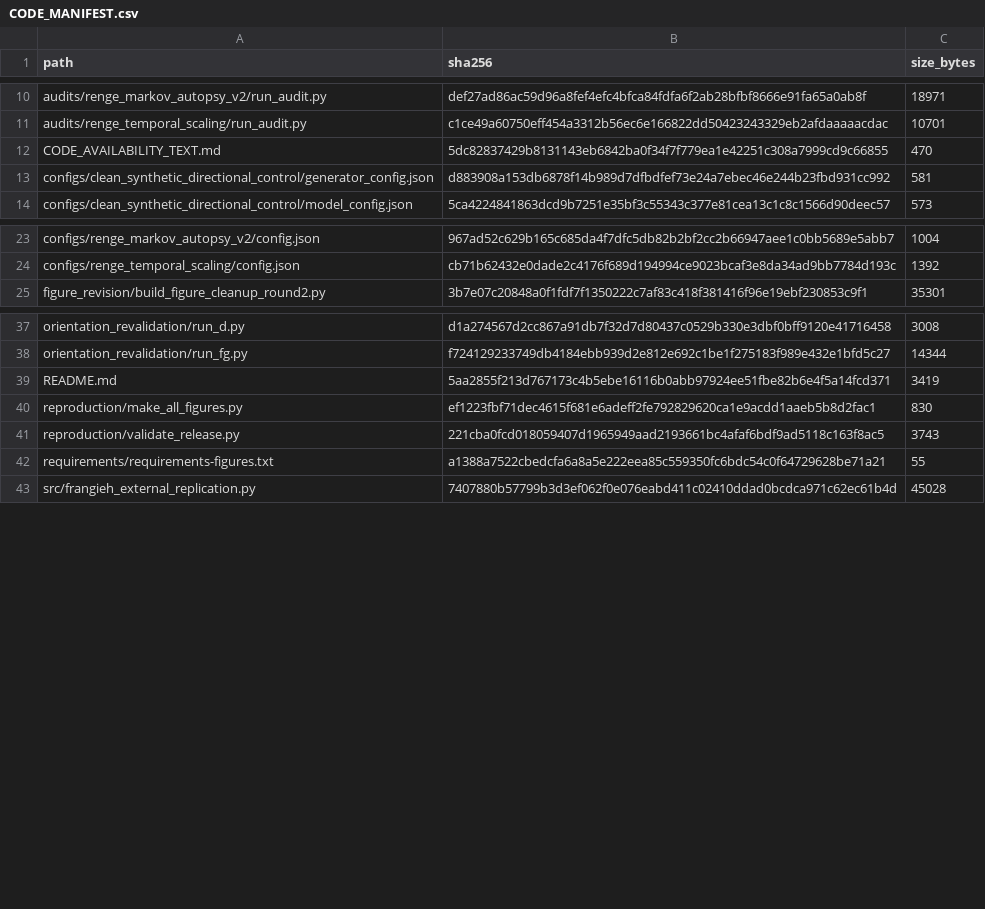
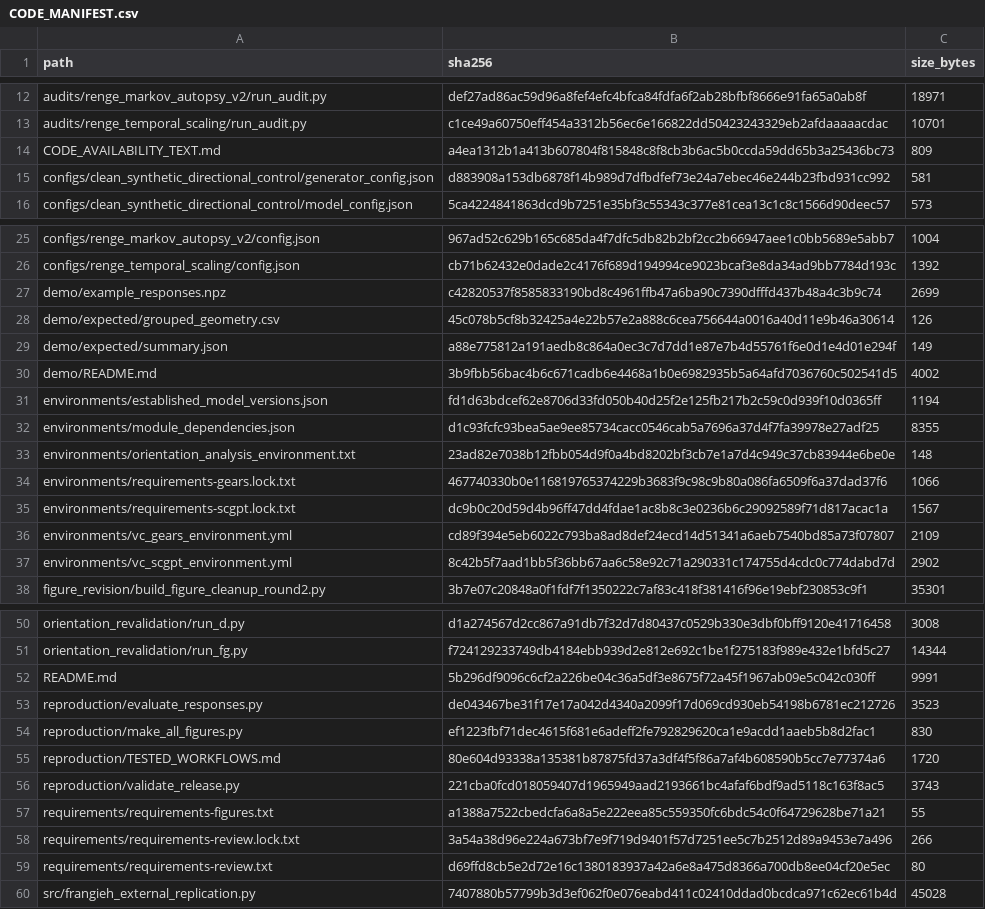
Before and after one commit to yongqih/virtual-cell-intervention-geometry, a CSV file: manifests/CODE_MANIFEST.csv, drawn as a sheet; only a part is shown, gaps mark what is left out; the diff covers the shown part only.

Commit message:
docs: complete software submission instructions and demo

```diff
--- a/manifests/CODE_MANIFEST.csv
+++ b/manifests/CODE_MANIFEST.csv
@@ -11,3 +13,3 @@ audits/renge_markov_autopsy_v2/run_audit.py,def27ad86ac59d96a8fef4efc4bfca84fdfa
 audits/renge_temporal_scaling/run_audit.py,c1ce49a60750eff454a3312b56ec6e166822dd50423243329eb2afdaaaaacdac,10701
-CODE_AVAILABILITY_TEXT.md,5dc82837429b8131143eb6842ba0f34f7f779ea1e42251c308a7999cd9c66855,470
+CODE_AVAILABILITY_TEXT.md,a4ea1312b1a413b607804f815848c8f8cb3b6ac5b0ccda59dd65b3a25436bc73,809
 configs/clean_synthetic_directional_control/generator_config.json,d883908a153db6878f14b989d7dfbdfef73e24a7ebec46e244b23fbd931cc992,581
@@ -24,2 +26,13 @@ configs/renge_markov_autopsy_v2/config.json,967ad52c629b165c685da4f7dfc5db82b2bf
 configs/renge_temporal_scaling/config.json,cb71b62432e0dade2c4176f689d194994ce9023bcaf3e8da34ad9bb7784d193c,1392
+demo/example_responses.npz,c42820537f8585833190bd8c4961ffb47a6ba90c7390dfffd437b48a4c3b9c74,2699
+demo/expected/grouped_geometry.csv,45c078b5cf8b32425a4e22b57e2a888c6cea756644a0016a40d11e9b46a30614,126
+demo/expected/summary.json,a88e775812a191aedb8c864a0ec3c7d7dd1e87e7b4d55761f6e0d1e4d01e294f,149
+demo/README.md,3b9fbb56bac4b6c671cadb6e4468a1b0e6982935b5a64afd7036760c502541d5,4002
+environments/established_model_versions.json,fd1d63bdcef62e8706d33fd050b40d25f2e125fb217b2c59c0d939f10d0365ff,1194
+environments/module_dependencies.json,d1c93fcfc93bea5ae9ee85734cacc0546cab5a7696a37d4f7fa39978e27adf25,8355
+environments/orientation_analysis_environment.txt,23ad82e7038b12fbb054d9f0a4bd8202bf3cb7e1a7d4c949c37cb83944e6be0e,148
+environments/requirements-gears.lock.txt,467740330b0e116819765374229b3683f9c98c9b80a086fa6509f6a37dad37f6,1066
+environments/requirements-scgpt.lock.txt,dc9b0c20d59d4b96ff47dd4fdae1ac8b8c3e0236b6c29092589f71d817acac1a,1567
+environments/vc_gears_environment.yml,cd89f394e5eb6022c793ba8ad8def24ecd14d51341a6aeb7540bd85a73f07807,2109
+environments/vc_scgpt_environment.yml,8c42b5f7aad1bb5f36bb67aa6c58e92c71a290331c174755d4cdc0c774dabd7d,2902
 figure_revision/build_figure_cleanup_round2.py,3b7e07c20848a0f1fdf7f1350222c7af83c418f381416f96e19ebf230853c9f1,35301
@@ -38,6 +51,10 @@ orientation_revalidation/run_d.py,d1a274567d2cc867a91db7f32d7d80437c0529b330e3db
 orientation_revalidation/run_fg.py,f724129233749db4184ebb939d2e812e692c1be1f275183f989e432e1bfd5c27,14344
-README.md,5aa2855f213d767173c4b5ebe16116b0abb97924ee51fbe82b6e4f5a14fcd371,3419
+README.md,5b296df9096c6cf2a226be04c36a5df3e8675f72a45f1967ab09e5c042c030ff,9991
+reproduction/evaluate_responses.py,de043467be31f17e17a042d4340a2099f17d069cd930eb54198b6781ec212726,3523
 reproduction/make_all_figures.py,ef1223fbf71dec4615f681e6adeff2fe792829620ca1e9acdd1aaeb5b8d2fac1,830
+reproduction/TESTED_WORKFLOWS.md,80e604d93338a135381b87875fd37a3df4f5f86a7af4b608590b5cc7e77374a6,1720
 reproduction/validate_release.py,221cba0fcd018059407d1965949aad2193661bc4afaf6bdf9ad5118c163f8ac5,3743
 requirements/requirements-figures.txt,a1388a7522cbedcfa6a8a5e222eea85c559350fc6bdc54c0f64729628be71a21,55
+requirements/requirements-review.lock.txt,3a54a38d96e224a673bf7e9f719d9401f57d7251ee5c7b2512d89a9453e7a496,266
+requirements/requirements-review.txt,d69ffd8cb5e2d72e16c1380183937a42a6e8a475d8366a700db8ee04cf20e5ec,80
 src/frangieh_external_replication.py,7407880b57799b3d3ef062f0e076eabd411c02410ddad0bcdca971c62ec61b4d,45028
```
Also changed, not shown: 2 added rows elsewhere in this file, 19 other files.
